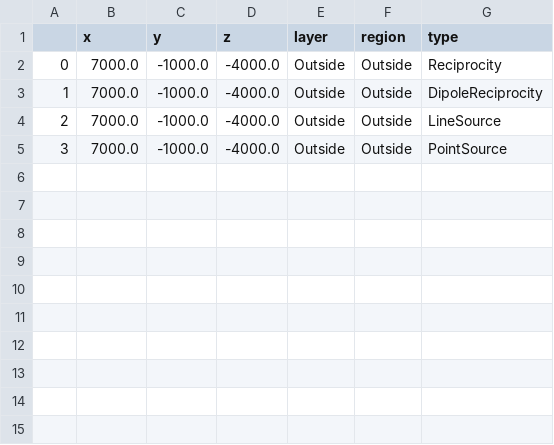
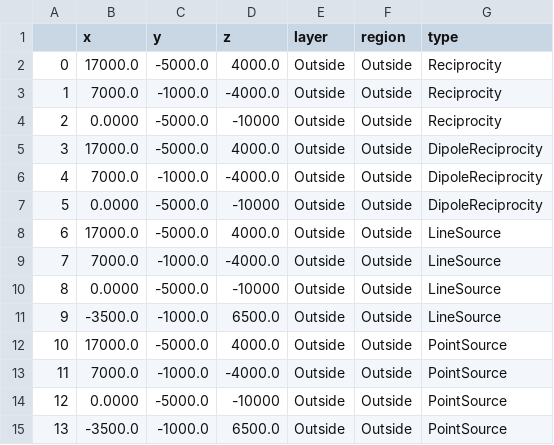
Before and after one commit to BlueBrain/BlueRecording, a CSV file: SONATA/examples/reference-solutions/electrodeFile/electrodes.csv, drawn as a sheet.

```diff
--- a/SONATA/examples/reference-solutions/electrodeFile/electrodes.csv
+++ b/SONATA/examples/reference-solutions/electrodeFile/electrodes.csv
@@ -1,5 +1,15 @@
 ,x,y,z,layer,region,type
-0,7000.0,-1000.0,-4000.0,Outside,Outside,Reciprocity
-1,7000.0,-1000.0,-4000.0,Outside,Outside,DipoleReciprocity
-2,7000.0,-1000.0,-4000.0,Outside,Outside,LineSource
-3,7000.0,-1000.0,-4000.0,Outside,Outside,PointSource
+0,17000.0,-5000.0,4000.0,Outside,Outside,Reciprocity
+1,7000.0,-1000.0,-4000.0,Outside,Outside,Reciprocity
+2,0.0000,-5000.0,-10000,Outside,Outside,Reciprocity
+3,17000.0,-5000.0,4000.0,Outside,Outside,DipoleReciprocity
+4,7000.0,-1000.0,-4000.0,Outside,Outside,DipoleReciprocity
+5,0.0000,-5000.0,-10000,Outside,Outside,DipoleReciprocity
+6,17000.0,-5000.0,4000.0,Outside,Outside,LineSource
+7,7000.0,-1000.0,-4000.0,Outside,Outside,LineSource
+8,0.0000,-5000.0,-10000,Outside,Outside,LineSource
+9,-3500.0,-1000.0,6500.0,Outside,Outside,LineSource
+10,17000.0,-5000.0,4000.0,Outside,Outside,PointSource
+11,7000.0,-1000.0,-4000.0,Outside,Outside,PointSource
+12,0.0000,-5000.0,-10000,Outside,Outside,PointSource
+13,-3500.0,-1000.0,6500.0,Outside,Outside,PointSource
```
Also changed, not shown: 35 other files.
